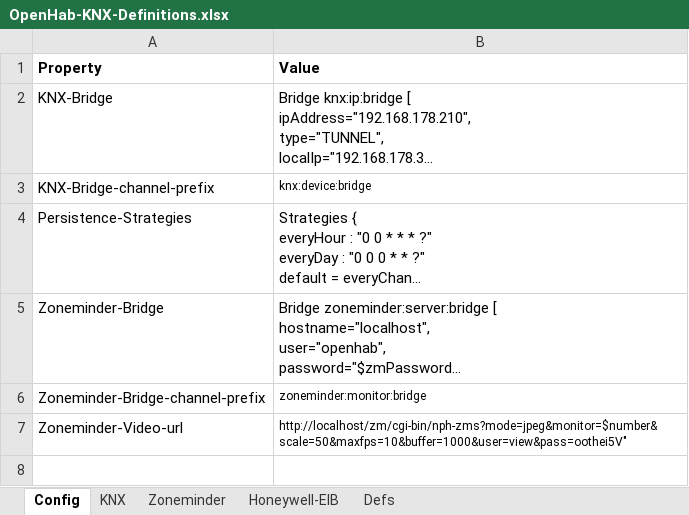
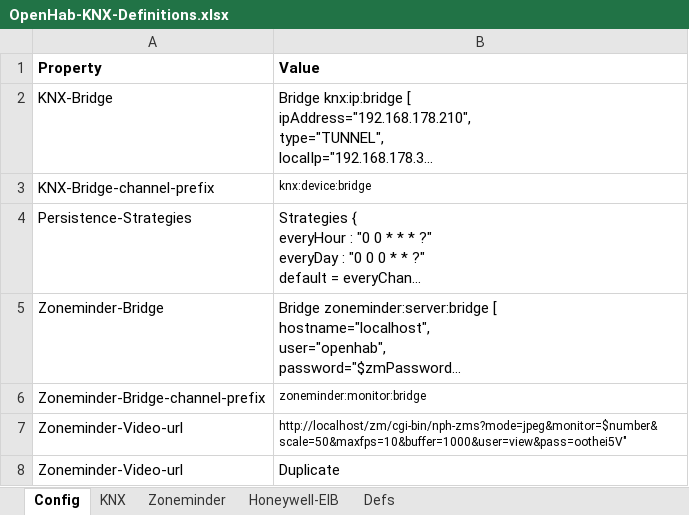
Before and after one commit to micromata/Merlin, an Excel workbook: examples/OpenHab-KNX/OpenHab-KNX-Definitions.xlsx, sheet Config, drawn as a sheet; long unchanged cells end in …; values as stored, in another font and other column widths than the file's, no borders; the diff names each change by its address in the sheet, - before the commit and + after, or states it on an @@ line.

```diff
--- a/examples/OpenHab-KNX/OpenHab-KNX-Definitions.xlsx (sheet Config)
+++ b/examples/OpenHab-KNX/OpenHab-KNX-Definitions.xlsx (sheet Config)
+row 8: Zoneminder-Video-url | Duplicate
```
Also changed, not shown: 6 other files.
